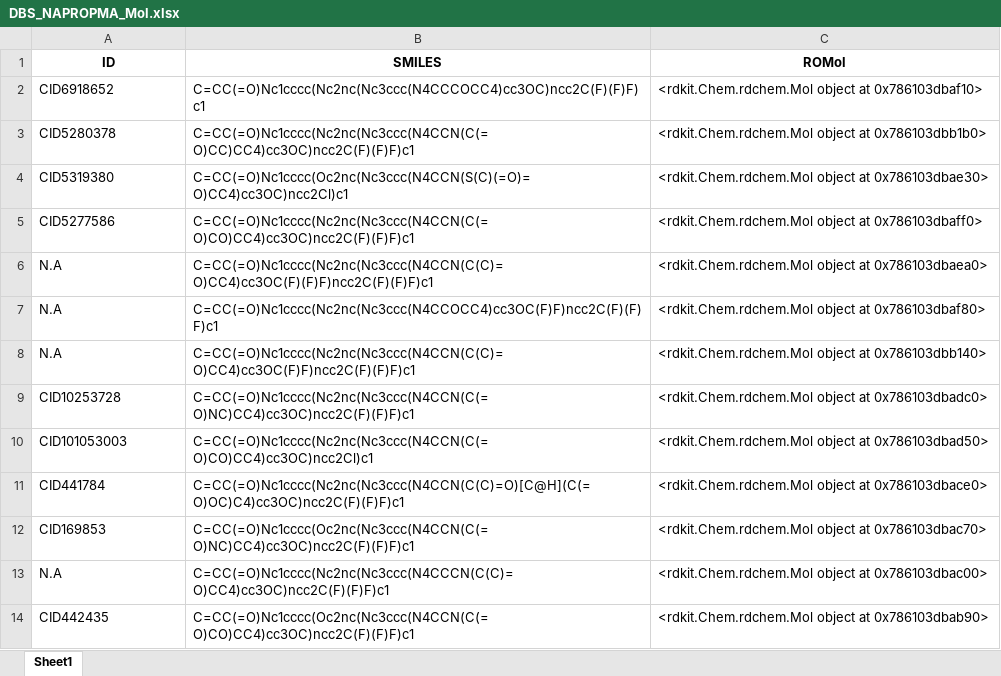
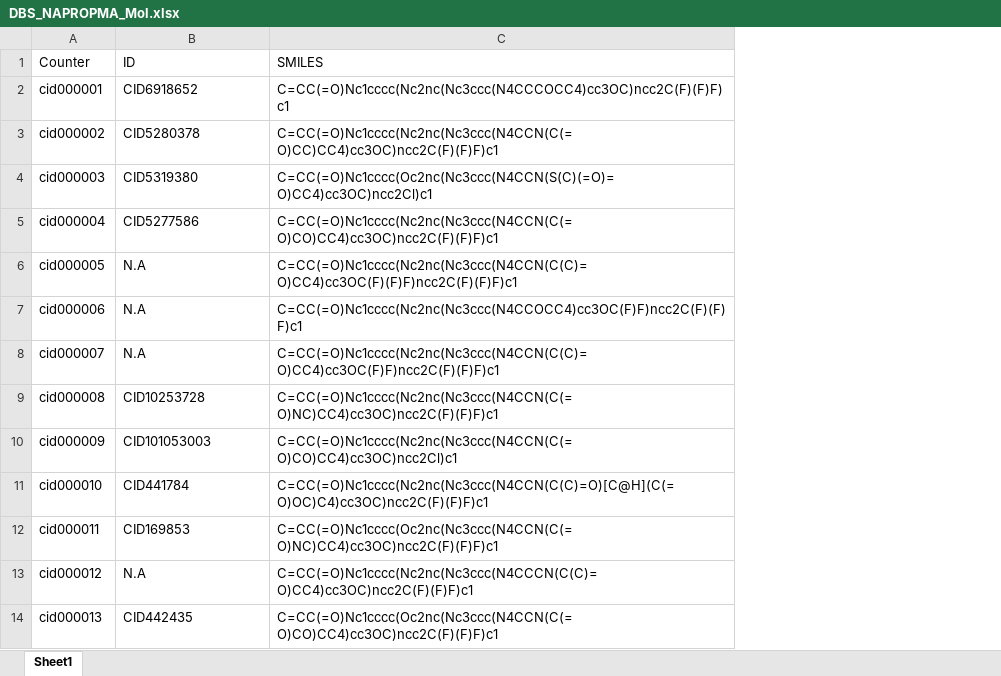
Before and after one commit to antonioagudo1960/Data, an Excel workbook: DBS_NAPROPMA_Mol.xlsx, sheet Sheet1, drawn as a sheet; only a part is shown; values as stored, in another font and other column widths than the file's, no borders; removed rows and columns are numbered as before the commit, all else as after; the diff names each change by its address in the sheet, - before the commit and + after, or states it on an @@ line.

Commit message:
Add files via upload

```diff
--- a/DBS_NAPROPMA_Mol.xlsx (sheet Sheet1)
+++ b/DBS_NAPROPMA_Mol.xlsx (sheet Sheet1)
+column A (Counter), rows 2-14: cid000001 | cid000002 | cid000003 | cid000004 | cid000005 | cid000006 | cid000007 | cid000008 | cid000009 | cid000010 | cid000011 | cid000012 | cid000013
-column C (ROMol), rows 2-14: <rdkit.Chem.rdchem.Mol object at 0x786103dbaf10> | <rdkit.Chem.rdchem.Mol object at 0x786103dbb1b0> | <rdkit.Chem.rdchem.Mol object at 0x786103dbae30> | <rdkit.Chem.rdchem.Mol object at 0x786103dbaff0> | <rdkit.Chem.rdchem.Mol object at 0x786103dbaea0> | <rdkit.Chem.rdchem.Mol object at 0x786103dbaf80> | <rdkit.Chem.rdchem.Mol object at 0x786103dbb140> | <rdkit.Chem.rdchem.Mol object at 0x786103dbadc0> | <rdkit.Chem.rdchem.Mol object at 0x786103dbad50> | <rdkit.Chem.rdchem.Mol object at 0x786103dbace0> | <rdkit.Chem.rdchem.Mol object at 0x786103dbac70> | <rdkit.Chem.rdchem.Mol object at 0x786103dbac00> | <rdkit.Chem.rdchem.Mol object at 0x786103dbab90>
@@ B1:C1 bold: on → off, alignment: center → left @@
```
